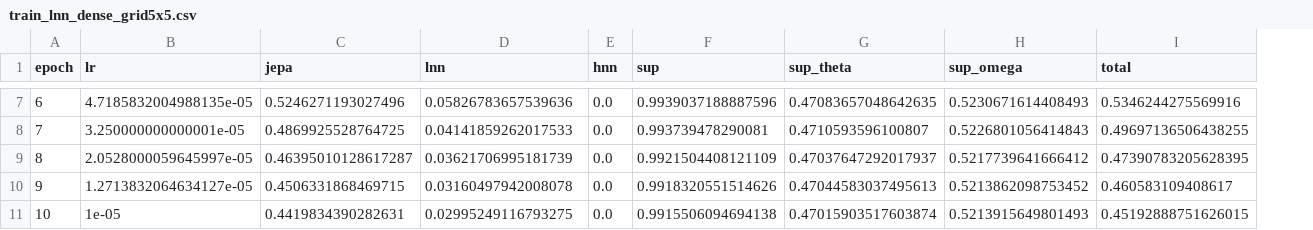
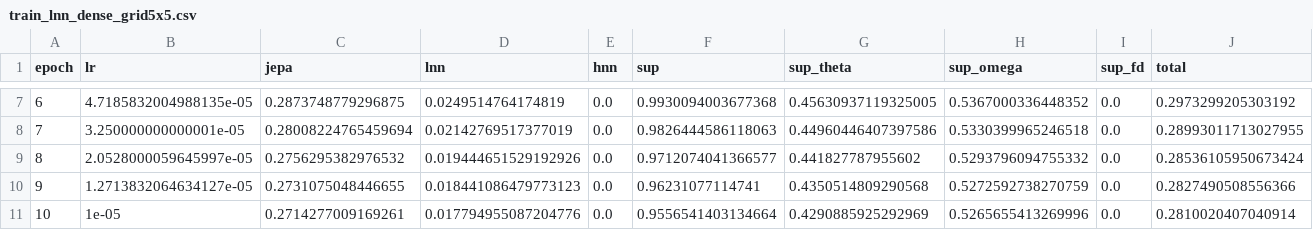
Before and after one commit to flavjoxhelollari/physics_informed_machine_learning, a CSV file: results_numpy/train_lnn_dense_grid5x5.csv, drawn as a sheet; only a part is shown, gaps mark what is left out; addresses are those after the commit; the diff covers the shown part only; the diff names each change by its address in the sheet, - before the commit and + after, or states it on an @@ line.

```diff
--- a/results_numpy/train_lnn_dense_grid5x5.csv
+++ b/results_numpy/train_lnn_dense_grid5x5.csv
+column I (sup_fd), rows 7-11: all 0.0
-C7 (jepa): 0.5246271193027496
+C7 (jepa): 0.2873748779296875
-D7 (lnn): 0.05826783657539636
+D7 (lnn): 0.0249514764174819
-F7 (sup): 0.9939037188887596
+F7 (sup): 0.9930094003677368
-G7 (sup_theta): 0.47083657048642635
+G7 (sup_theta): 0.45630937119325005
-H7 (sup_omega): 0.5230671614408493
+H7 (sup_omega): 0.5367000336448352
-J7 (total): 0.5346244275569916
+J7 (total): 0.2973299205303192
-C8 (jepa): 0.4869925528764725
+C8 (jepa): 0.28008224765459694
-D8 (lnn): 0.04141859262017533
+D8 (lnn): 0.02142769517377019
-F8 (sup): 0.993739478290081
+F8 (sup): 0.9826444586118063
-G8 (sup_theta): 0.4710593596100807
+G8 (sup_theta): 0.44960446407397586
-H8 (sup_omega): 0.5226801056414843
+H8 (sup_omega): 0.5330399965246518
-J8 (total): 0.49697136506438255
+J8 (total): 0.28993011713027955
-C9 (jepa): 0.46395010128617287
+C9 (jepa): 0.2756295382976532
-D9 (lnn): 0.03621706995181739
+D9 (lnn): 0.019444651529192926
-F9 (sup): 0.9921504408121109
+F9 (sup): 0.9712074041366577
-G9 (sup_theta): 0.47037647292017937
+G9 (sup_theta): 0.441827787955602
-H9 (sup_omega): 0.5217739641666412
+H9 (sup_omega): 0.5293796094755332
-J9 (total): 0.47390783205628395
+J9 (total): 0.28536105950673424
-C10 (jepa): 0.4506331868469715
+C10 (jepa): 0.2731075048446655
-D10 (lnn): 0.03160497942008078
+D10 (lnn): 0.018441086479773123
-F10 (sup): 0.9918320551514626
+F10 (sup): 0.96231077114741
-G10 (sup_theta): 0.47044583037495613
+G10 (sup_theta): 0.4350514809290568
-H10 (sup_omega): 0.5213862098753452
+H10 (sup_omega): 0.5272592738270759
-J10 (total): 0.460583109408617
+J10 (total): 0.2827490508556366
-C11 (jepa): 0.4419834390282631
+C11 (jepa): 0.2714277009169261
-D11 (lnn): 0.02995249116793275
+D11 (lnn): 0.017794955087204776
-F11 (sup): 0.9915506094694138
+F11 (sup): 0.9556541403134664
-G11 (sup_theta): 0.47015903517603874
+G11 (sup_theta): 0.4290885925292969
-H11 (sup_omega): 0.5213915649801493
+H11 (sup_omega): 0.5265655413269996
-J11 (total): 0.45192888751626015
+J11 (total): 0.2810020407040914
```
Also changed, not shown: 30 edited cells elsewhere in this file, results_numpy/train_hnn+lnn_dense_grid5x5.csv, results_numpy/train_hnn_dense_grid5x5.csv, 14 other files.
